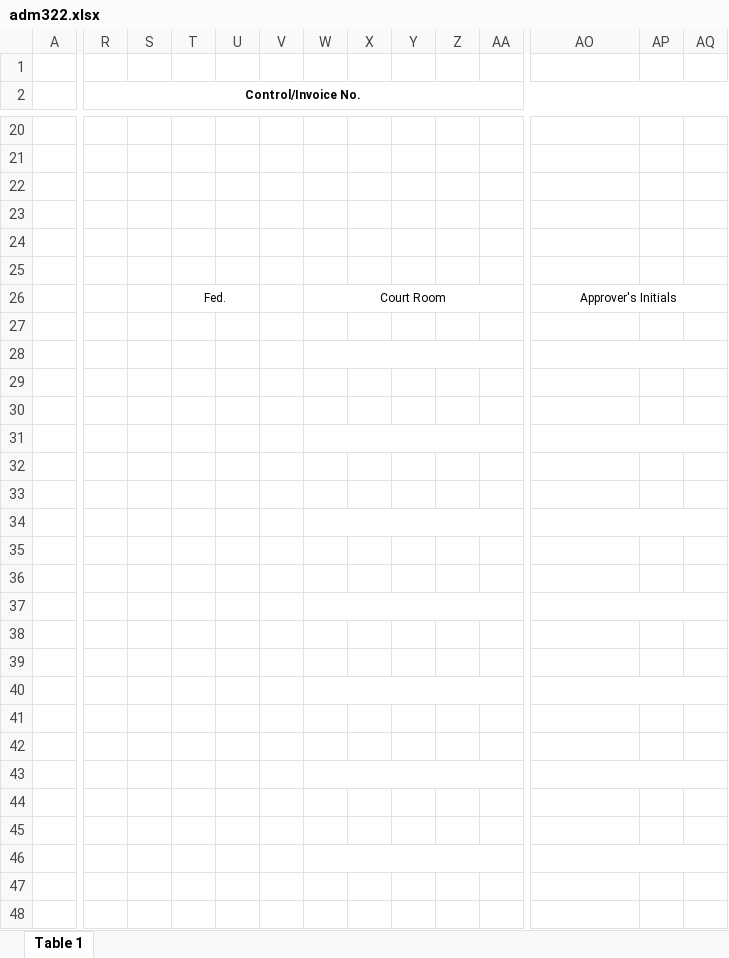
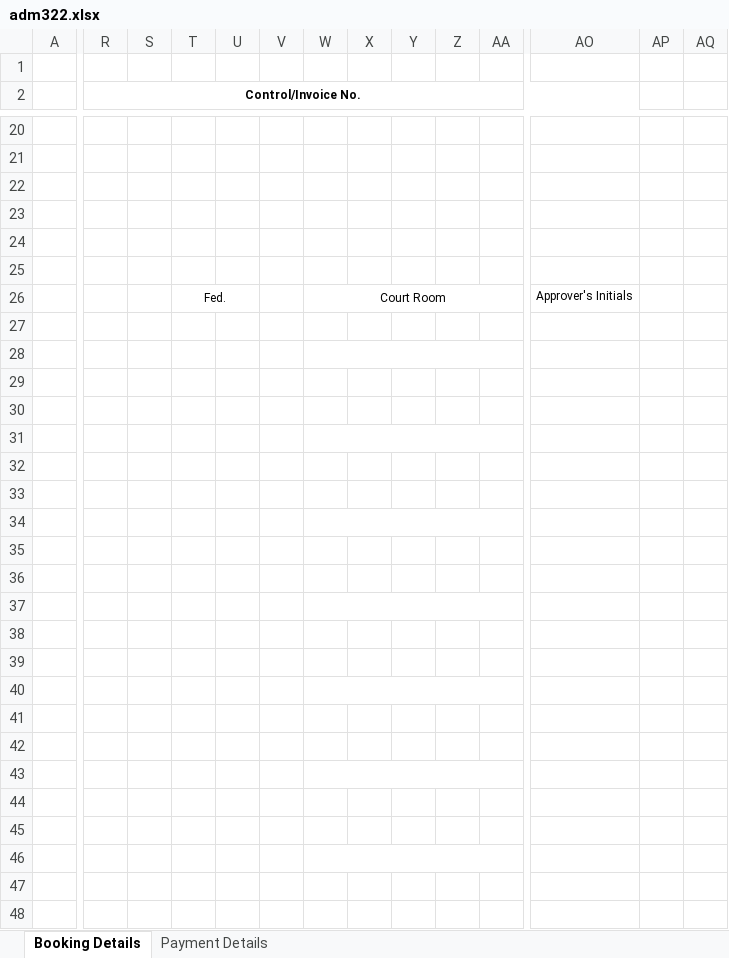
Before and after one commit to bcgov/court-interpreter-scheduling, an Excel workbook: api/assets/adm322.xlsx, sheet Booking Details, drawn as a sheet; only a part is shown, gaps mark what is left out; values as stored, in another font and other column widths than the file's, no borders; charts and pictures not drawn; removed rows and columns are numbered as before the commit, all else as after; the diff covers the shown part only; the diff names each change by its address in the sheet, - before the commit and + after, or states it on an @@ line.

```diff
--- a/api/assets/adm322.xlsx (sheet Booking Details)
+++ b/api/assets/adm322.xlsx (sheet Booking Details)
-sheet tab: Table 1
+sheet tab: Booking Details
+sheet tab: Payment Details
-R2:AQ2 merged
+R2:AO2 merged
-AO26:AQ26 merged
-AO28:AQ28 merged
-AO31:AQ31 merged
-AO34:AQ34 merged
-AO37:AQ37 merged
-AO40:AQ40 merged
-AO43:AQ43 merged
-AO46:AQ46 merged
```
Also changed, not shown: 300 added rows, 60 removed rows and merged cells elsewhere in this sheet, charts or pictures, 2 other files.
